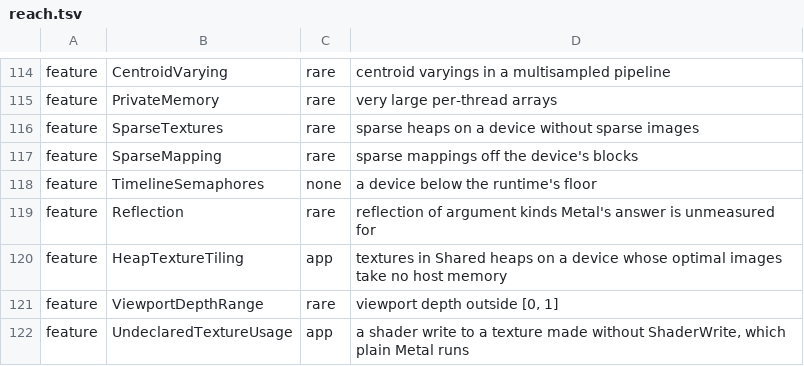
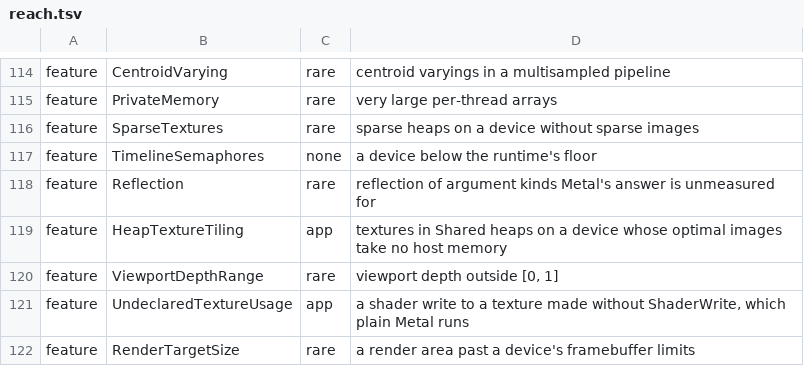
Before and after one commit to YahiaAngelo/metal2vulkan, a TSV file: scripts/refusal-surface/reach.tsv, drawn as a sheet; only a part is shown, gaps mark what is left out; the shorter side is filled out with more unchanged rows; the diff names each change by its address in the sheet, - before the commit and + after, or states it on an @@ line.

Commit message:
Zero a multisampled sparse texture's unmapped tiles by clears
The steps this packet landed as, in order:
- Say whether the multisampled sparse lane ran on a sparse image
- Answer per indirect command buffer whether its identifier is unmeasured
- Bump the semantics, artifact format and runtime versions for the ninth stack
- Pin the runtime sources of the ninth stack

Content: the tree of `development` at 9e2387685c, unchanged.

```diff
--- a/scripts/refusal-surface/reach.tsv
+++ b/scripts/refusal-surface/reach.tsv
-row 117: feature | SparseMapping | rare | sparse mappings off the device's blocks
```
Also changed, not shown: 22 other files.
